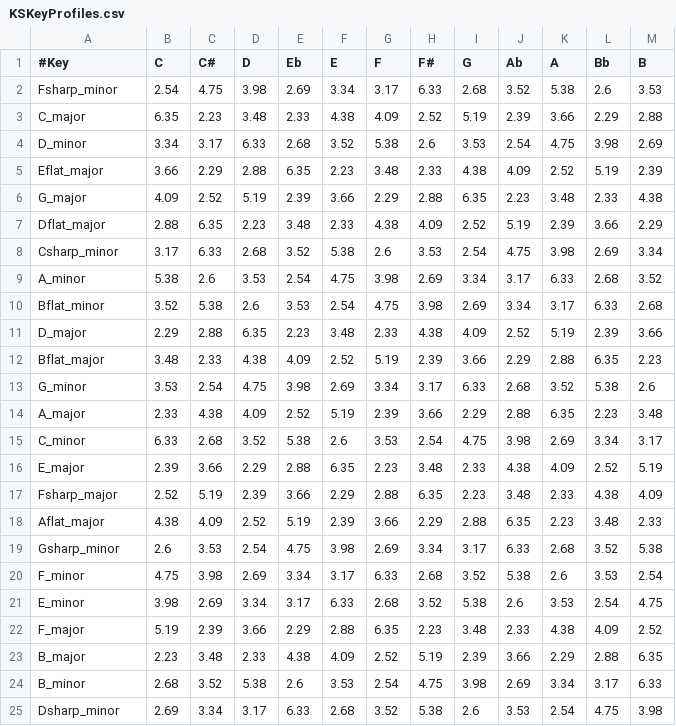
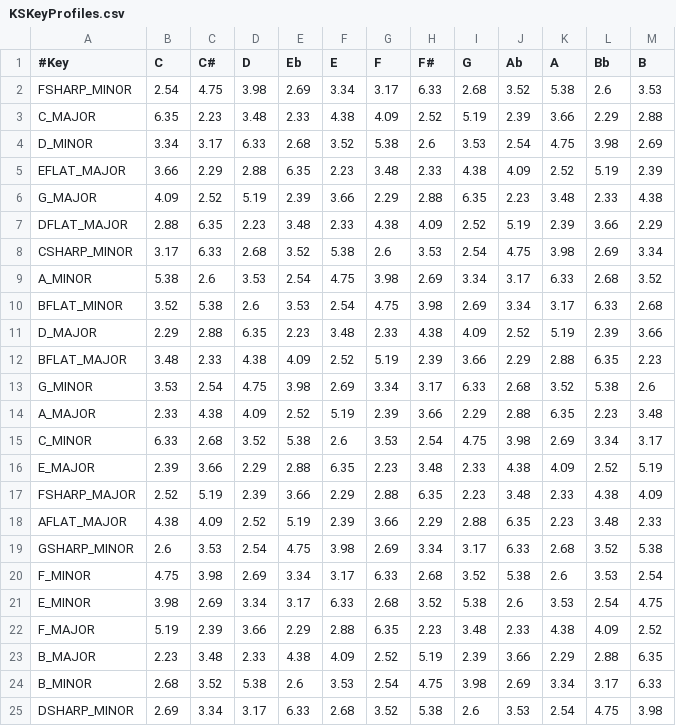
Before and after one commit to otsob/wmn4j, a CSV file: src/wmnlibanalysis/resources/KSKeyProfiles.csv, drawn as a sheet.

```diff
--- a/src/wmnlibanalysis/resources/KSKeyProfiles.csv
+++ b/src/wmnlibanalysis/resources/KSKeyProfiles.csv
@@ -1,25 +1,25 @@
 #Key, C, C#, D, Eb, E, F, F#, G, Ab, A, Bb, B
-Fsharp_minor, 2.54, 4.75, 3.98, 2.69, 3.34, 3.17, 6.33, 2.68, 3.52, 5.38, 2.6, 3.53
-C_major, 6.35, 2.23, 3.48, 2.33, 4.38, 4.09, 2.52, 5.19, 2.39, 3.66, 2.29, 2.88
-D_minor, 3.34, 3.17, 6.33, 2.68, 3.52, 5.38, 2.6, 3.53, 2.54, 4.75, 3.98, 2.69
-Eflat_major, 3.66, 2.29, 2.88, 6.35, 2.23, 3.48, 2.33, 4.38, 4.09, 2.52, 5.19, 2.39
-G_major, 4.09, 2.52, 5.19, 2.39, 3.66, 2.29, 2.88, 6.35, 2.23, 3.48, 2.33, 4.38
-Dflat_major, 2.88, 6.35, 2.23, 3.48, 2.33, 4.38, 4.09, 2.52, 5.19, 2.39, 3.66, 2.29
-Csharp_minor, 3.17, 6.33, 2.68, 3.52, 5.38, 2.6, 3.53, 2.54, 4.75, 3.98, 2.69, 3.34
-A_minor, 5.38, 2.6, 3.53, 2.54, 4.75, 3.98, 2.69, 3.34, 3.17, 6.33, 2.68, 3.52
-Bflat_minor, 3.52, 5.38, 2.6, 3.53, 2.54, 4.75, 3.98, 2.69, 3.34, 3.17, 6.33, 2.68
-D_major, 2.29, 2.88, 6.35, 2.23, 3.48, 2.33, 4.38, 4.09, 2.52, 5.19, 2.39, 3.66
-Bflat_major, 3.48, 2.33, 4.38, 4.09, 2.52, 5.19, 2.39, 3.66, 2.29, 2.88, 6.35, 2.23
-G_minor, 3.53, 2.54, 4.75, 3.98, 2.69, 3.34, 3.17, 6.33, 2.68, 3.52, 5.38, 2.6
-A_major, 2.33, 4.38, 4.09, 2.52, 5.19, 2.39, 3.66, 2.29, 2.88, 6.35, 2.23, 3.48
-C_minor, 6.33, 2.68, 3.52, 5.38, 2.6, 3.53, 2.54, 4.75, 3.98, 2.69, 3.34, 3.17
-E_major, 2.39, 3.66, 2.29, 2.88, 6.35, 2.23, 3.48, 2.33, 4.38, 4.09, 2.52, 5.19
-Fsharp_major, 2.52, 5.19, 2.39, 3.66, 2.29, 2.88, 6.35, 2.23, 3.48, 2.33, 4.38, 4.09
-Aflat_major, 4.38, 4.09, 2.52, 5.19, 2.39, 3.66, 2.29, 2.88, 6.35, 2.23, 3.48, 2.33
-Gsharp_minor, 2.6, 3.53, 2.54, 4.75, 3.98, 2.69, 3.34, 3.17, 6.33, 2.68, 3.52, 5.38
-F_minor, 4.75, 3.98, 2.69, 3.34, 3.17, 6.33, 2.68, 3.52, 5.38, 2.6, 3.53, 2.54
-E_minor, 3.98, 2.69, 3.34, 3.17, 6.33, 2.68, 3.52, 5.38, 2.6, 3.53, 2.54, 4.75
-F_major, 5.19, 2.39, 3.66, 2.29, 2.88, 6.35, 2.23, 3.48, 2.33, 4.38, 4.09, 2.52
-B_major, 2.23, 3.48, 2.33, 4.38, 4.09, 2.52, 5.19, 2.39, 3.66, 2.29, 2.88, 6.35
-B_minor, 2.68, 3.52, 5.38, 2.6, 3.53, 2.54, 4.75, 3.98, 2.69, 3.34, 3.17, 6.33
-Dsharp_minor, 2.69, 3.34, 3.17, 6.33, 2.68, 3.52, 5.38, 2.6, 3.53, 2.54, 4.75, 3.98
+FSHARP_MINOR, 2.54, 4.75, 3.98, 2.69, 3.34, 3.17, 6.33, 2.68, 3.52, 5.38, 2.6, 3.53
+C_MAJOR, 6.35, 2.23, 3.48, 2.33, 4.38, 4.09, 2.52, 5.19, 2.39, 3.66, 2.29, 2.88
+D_MINOR, 3.34, 3.17, 6.33, 2.68, 3.52, 5.38, 2.6, 3.53, 2.54, 4.75, 3.98, 2.69
+EFLAT_MAJOR, 3.66, 2.29, 2.88, 6.35, 2.23, 3.48, 2.33, 4.38, 4.09, 2.52, 5.19, 2.39
+G_MAJOR, 4.09, 2.52, 5.19, 2.39, 3.66, 2.29, 2.88, 6.35, 2.23, 3.48, 2.33, 4.38
+DFLAT_MAJOR, 2.88, 6.35, 2.23, 3.48, 2.33, 4.38, 4.09, 2.52, 5.19, 2.39, 3.66, 2.29
+CSHARP_MINOR, 3.17, 6.33, 2.68, 3.52, 5.38, 2.6, 3.53, 2.54, 4.75, 3.98, 2.69, 3.34
+A_MINOR, 5.38, 2.6, 3.53, 2.54, 4.75, 3.98, 2.69, 3.34, 3.17, 6.33, 2.68, 3.52
+BFLAT_MINOR, 3.52, 5.38, 2.6, 3.53, 2.54, 4.75, 3.98, 2.69, 3.34, 3.17, 6.33, 2.68
+D_MAJOR, 2.29, 2.88, 6.35, 2.23, 3.48, 2.33, 4.38, 4.09, 2.52, 5.19, 2.39, 3.66
+BFLAT_MAJOR, 3.48, 2.33, 4.38, 4.09, 2.52, 5.19, 2.39, 3.66, 2.29, 2.88, 6.35, 2.23
+G_MINOR, 3.53, 2.54, 4.75, 3.98, 2.69, 3.34, 3.17, 6.33, 2.68, 3.52, 5.38, 2.6
+A_MAJOR, 2.33, 4.38, 4.09, 2.52, 5.19, 2.39, 3.66, 2.29, 2.88, 6.35, 2.23, 3.48
+C_MINOR, 6.33, 2.68, 3.52, 5.38, 2.6, 3.53, 2.54, 4.75, 3.98, 2.69, 3.34, 3.17
+E_MAJOR, 2.39, 3.66, 2.29, 2.88, 6.35, 2.23, 3.48, 2.33, 4.38, 4.09, 2.52, 5.19
+FSHARP_MAJOR, 2.52, 5.19, 2.39, 3.66, 2.29, 2.88, 6.35, 2.23, 3.48, 2.33, 4.38, 4.09
+AFLAT_MAJOR, 4.38, 4.09, 2.52, 5.19, 2.39, 3.66, 2.29, 2.88, 6.35, 2.23, 3.48, 2.33
+GSHARP_MINOR, 2.6, 3.53, 2.54, 4.75, 3.98, 2.69, 3.34, 3.17, 6.33, 2.68, 3.52, 5.38
+F_MINOR, 4.75, 3.98, 2.69, 3.34, 3.17, 6.33, 2.68, 3.52, 5.38, 2.6, 3.53, 2.54
+E_MINOR, 3.98, 2.69, 3.34, 3.17, 6.33, 2.68, 3.52, 5.38, 2.6, 3.53, 2.54, 4.75
+F_MAJOR, 5.19, 2.39, 3.66, 2.29, 2.88, 6.35, 2.23, 3.48, 2.33, 4.38, 4.09, 2.52
+B_MAJOR, 2.23, 3.48, 2.33, 4.38, 4.09, 2.52, 5.19, 2.39, 3.66, 2.29, 2.88, 6.35
+B_MINOR, 2.68, 3.52, 5.38, 2.6, 3.53, 2.54, 4.75, 3.98, 2.69, 3.34, 3.17, 6.33
+DSHARP_MINOR, 2.69, 3.34, 3.17, 6.33, 2.68, 3.52, 5.38, 2.6, 3.53, 2.54, 4.75, 3.98
```
Also changed, not shown: 25 other files.
